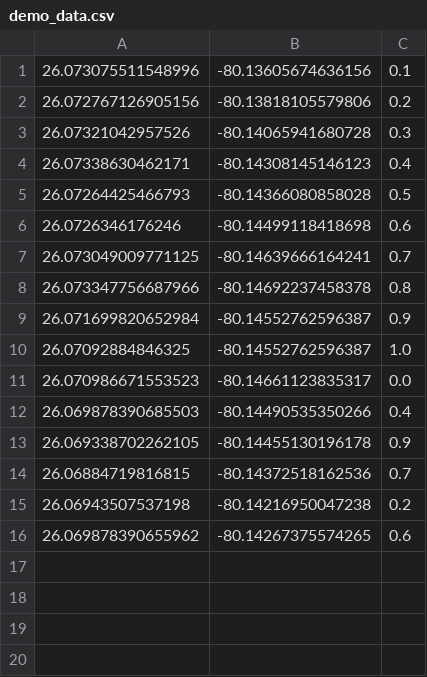
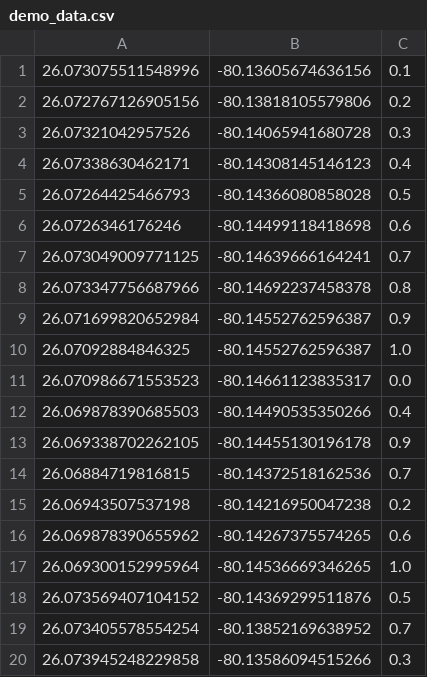
Before and after one commit to CodeChanning/travel_safety_data, a CSV file: demo_data.csv, drawn as a sheet; the diff names each change by its address in the sheet, - before the commit and + after, or states it on an @@ line.

Commit message:
adding more points

```diff
--- a/demo_data.csv
+++ b/demo_data.csv
+row 17: 26.069300152995964 | -80.14536669346265 | 1.0
+row 18: 26.073569407104152 | -80.14369299511876 | 0.5
+row 19: 26.073405578554254 | -80.13852169638952 | 0.7
+row 20: 26.073945248229858 | -80.13586094515266 | 0.3
```
